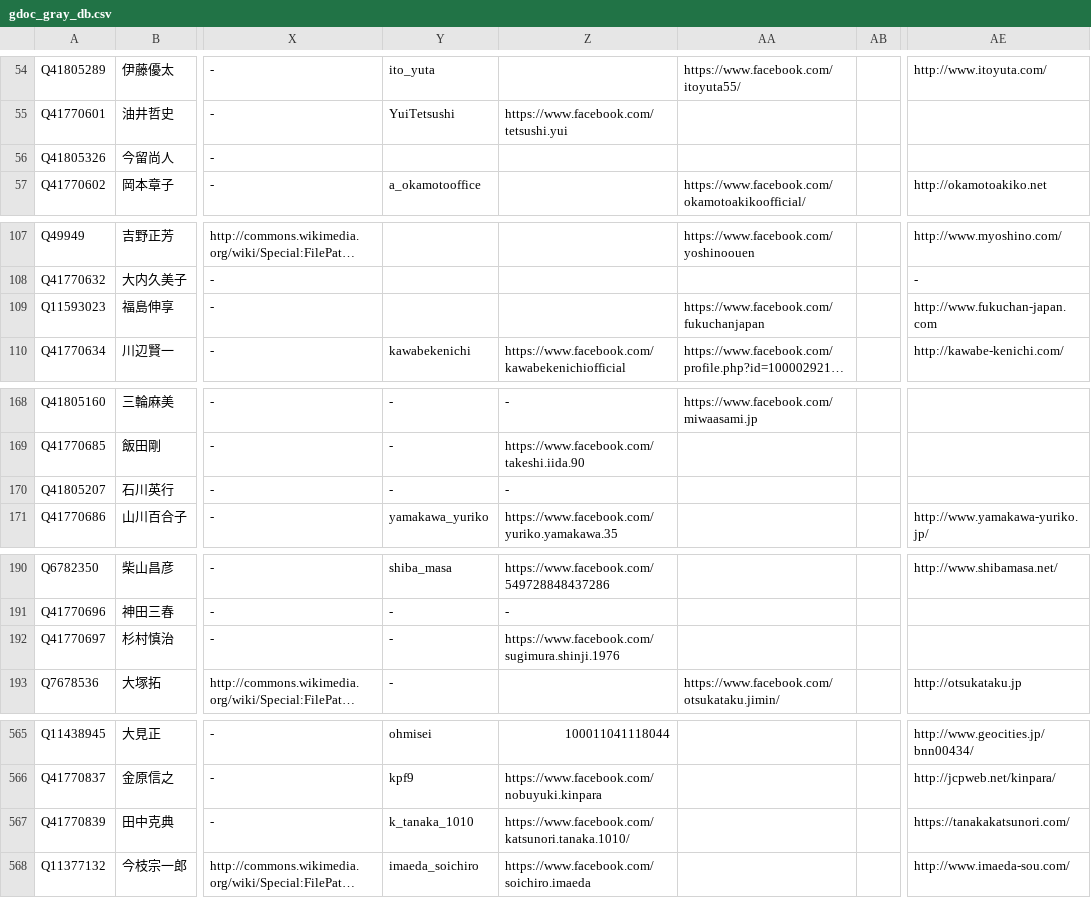
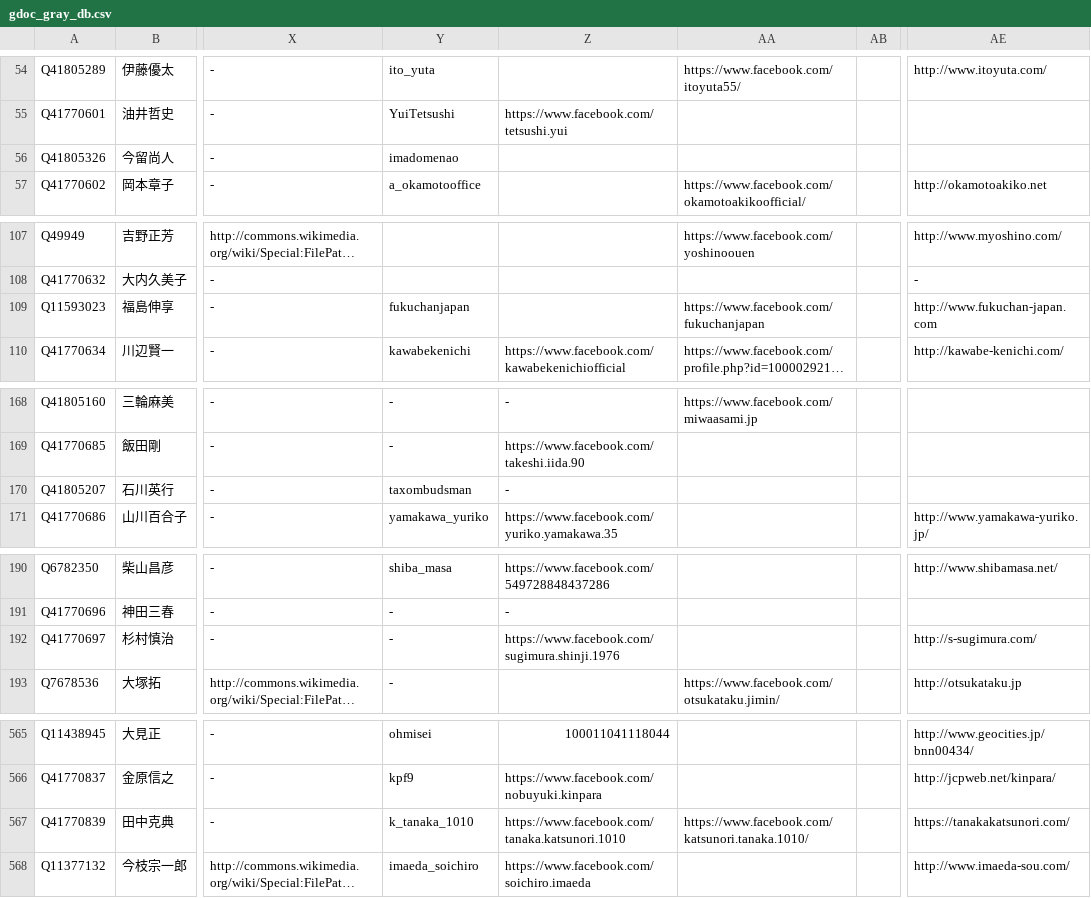
Before and after one commit to hkwi/shuin48pre, a CSV file: docs/gdoc_gray_db.csv, drawn as a sheet; only a part is shown, gaps mark what is left out; long unchanged cells end in …; the diff covers the shown part only; the diff names each change by its address in the sheet, - before the commit and + after, or states it on an @@ line.

```diff
--- a/docs/gdoc_gray_db.csv
+++ b/docs/gdoc_gray_db.csv
-Y56: (empty)
+Y56: imadomenao
-Y109: (empty)
+Y109: fukuchanjapan
-Y170: -
+Y170: taxombudsman
-AE192: (empty)
+AE192: http://s-sugimura.com/
-Z567: https://www.facebook.com/katsunori.tanaka.1010/
+Z567: https://www.facebook.com/tanaka.katsunori.1010
-AA567: (empty)
+AA567: https://www.facebook.com/katsunori.tanaka.1010/
```
Also changed, not shown: 10 edited cells elsewhere in this file, 2 other files.
